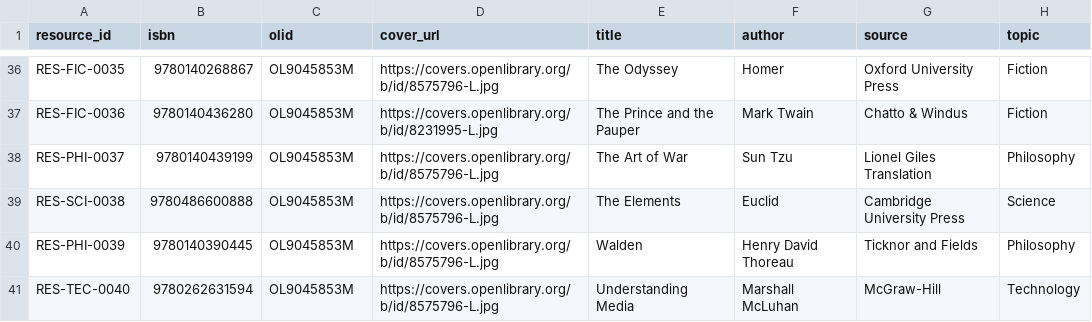
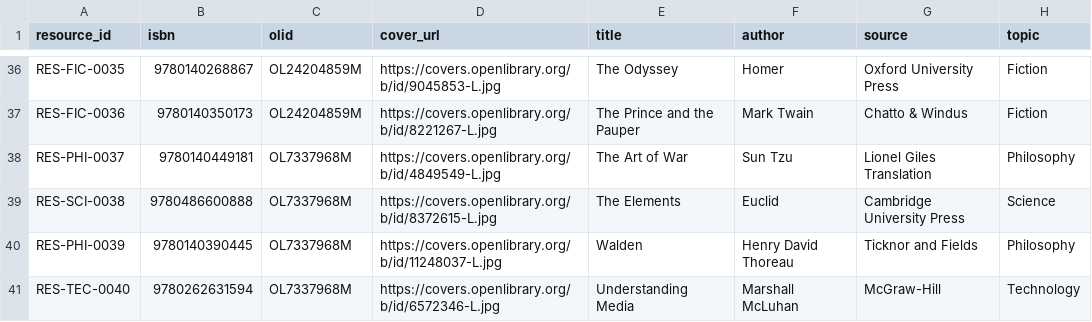
Before and after one commit to hardik-arora/helix-reader-clone, a CSV file: digital_library_starter.csv, drawn as a sheet; only a part is shown, gaps mark what is left out; the diff covers the shown part only; the diff names each change by its address in the sheet, - before the commit and + after, or states it on an @@ line.

```diff
--- a/digital_library_starter.csv
+++ b/digital_library_starter.csv
-C36:C37 (olid): OL9045853M
+C36:C37 (olid): OL24204859M
-D36 (cover_url): https://covers.openlibrary.org/b/id/8575796-L.jpg
+D36 (cover_url): https://covers.openlibrary.org/b/id/9045853-L.jpg
-B37 (isbn): 9780140436280
+B37 (isbn): 9780140350173
-D37 (cover_url): https://covers.openlibrary.org/b/id/8231995-L.jpg
+D37 (cover_url): https://covers.openlibrary.org/b/id/8221267-L.jpg
-B38 (isbn): 9780140439199
+B38 (isbn): 9780140449181
-C38:C41 (olid): OL9045853M
+C38:C41 (olid): OL7337968M
-D38 (cover_url): https://covers.openlibrary.org/b/id/8575796-L.jpg
+D38 (cover_url): https://covers.openlibrary.org/b/id/4849549-L.jpg
-D39 (cover_url): https://covers.openlibrary.org/b/id/8575796-L.jpg
+D39 (cover_url): https://covers.openlibrary.org/b/id/8372615-L.jpg
-D40 (cover_url): https://covers.openlibrary.org/b/id/8575796-L.jpg
+D40 (cover_url): https://covers.openlibrary.org/b/id/11248037-L.jpg
-D41 (cover_url): https://covers.openlibrary.org/b/id/8575796-L.jpg
+D41 (cover_url): https://covers.openlibrary.org/b/id/6572346-L.jpg
```
Also changed, not shown: 38 edited cells elsewhere in this file.
